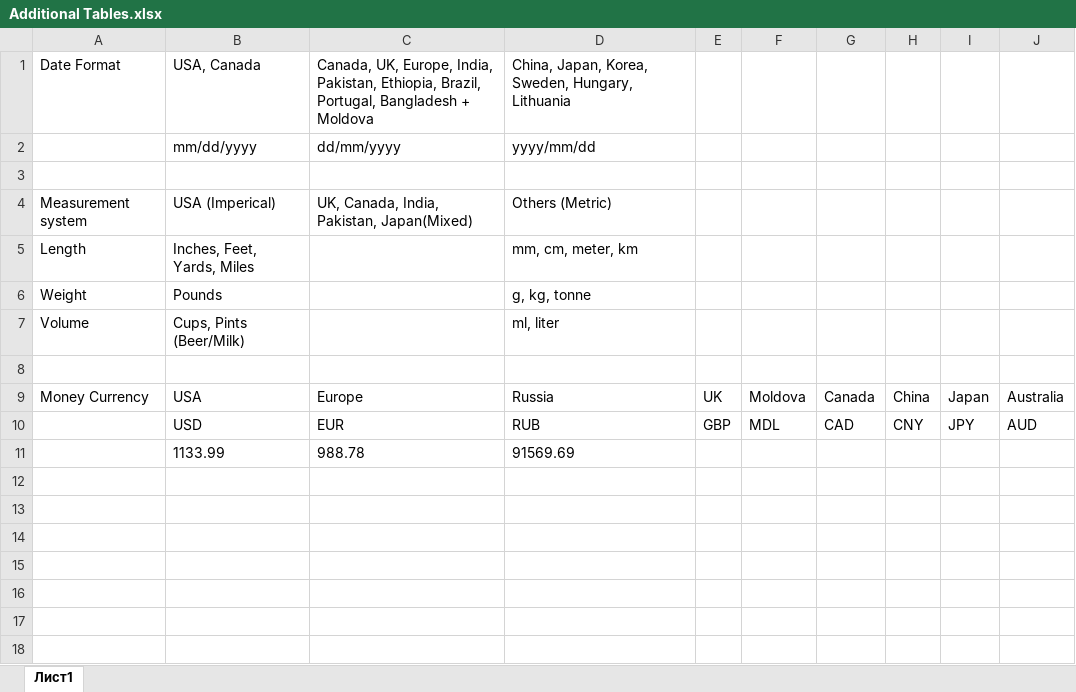
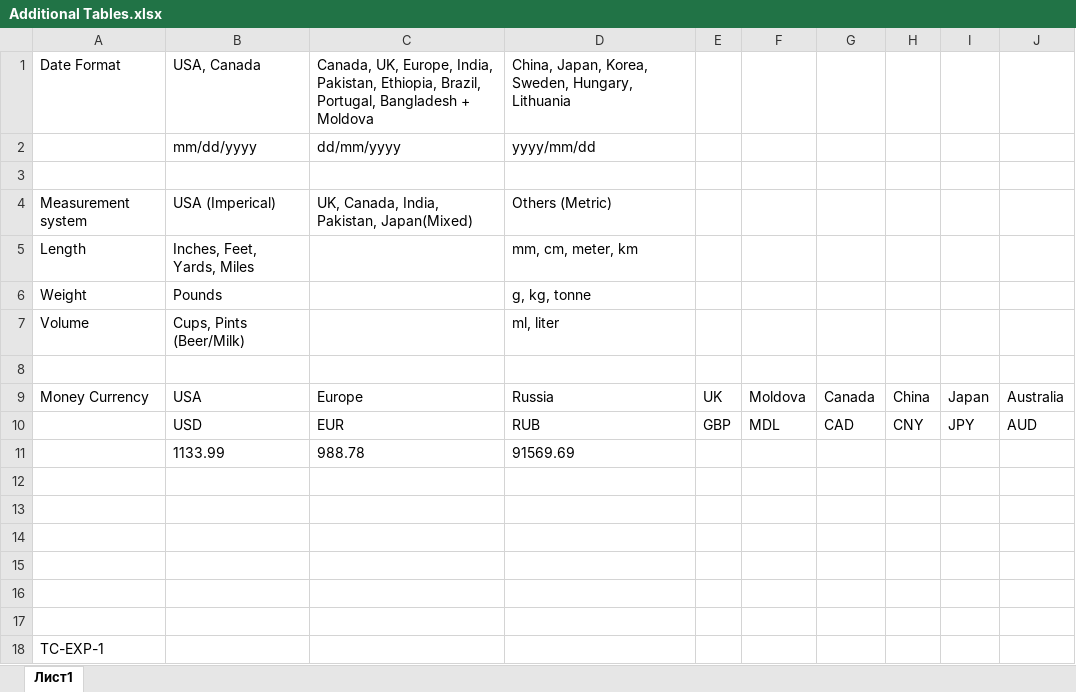
Before and after one commit to aXeeDENt/Web_Manual_Testing, an Excel workbook: E-Commerce Web/Amazon/Test Suites/Additional Tables.xlsx, sheet Лист1, drawn as a sheet; values as stored, in another font and other column widths than the file's, no borders; charts and pictures not drawn; the diff names each change by its address in the sheet, - before the commit and + after, or states it on an @@ line.

Commit message:
Test Cases and implementation of Exploratory Testing

```diff
--- a/E-Commerce Web/Amazon/Test Suites/Additional Tables.xlsx (sheet Лист1)
+++ b/E-Commerce Web/Amazon/Test Suites/Additional Tables.xlsx (sheet Лист1)
+row 12: (empty)
+row 13: (empty)
+row 14: (empty)
+row 15: (empty)
+row 16: (empty)
+row 17: (empty)
+row 18: TC-EXP-1
```
Also changed, not shown: charts or pictures, E-Commerce Web/Amazon/Test Suites/Functional Testing Suite/Exploratory Tests.xlsx, E-Commerce Web/Amazon/Test Suites/Non-Functional Testing Suite/Accessibility Tests.xlsx.
